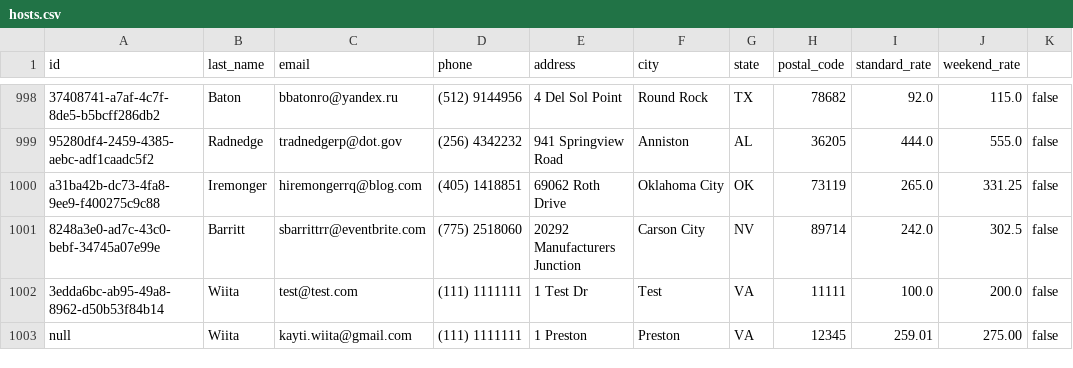
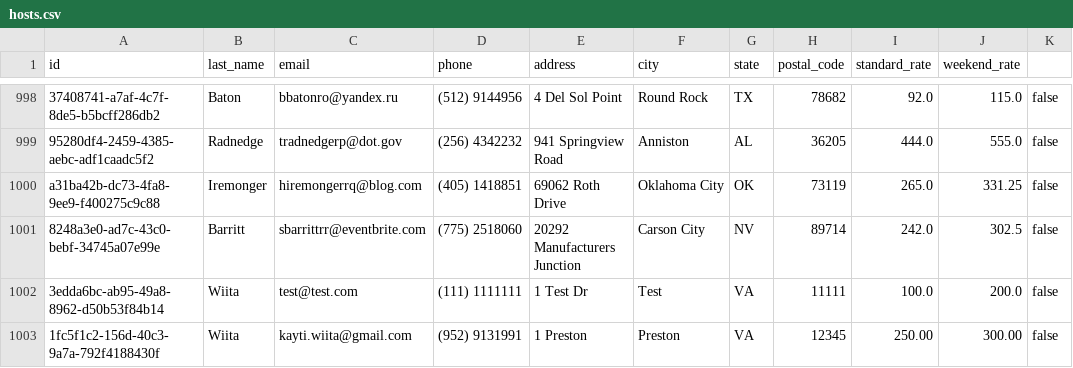
Before and after one commit to kaytijackson97/mastery-project, a CSV file: data/hosts.csv, drawn as a sheet; only a part is shown, gaps mark what is left out.

```diff
--- a/data/hosts.csv
+++ b/data/hosts.csv
@@ -1002,2 +1002,2 @@ a31ba42b-dc73-4fa8-9ee9-f400275c9c88,Iremonger,hiremongerrq@blog.com,(405) 14188
 3edda6bc-ab95-49a8-8962-d50b53f84b14,Wiita,test@test.com,(111) 1111111,1 Test Dr,Test,VA,11111,100.0,200.0,false
-null,Wiita,kayti.wiita@gmail.com,(111) 1111111,1 Preston,Preston,VA,12345,259.01,275.00,false
+1fc5f1c2-156d-40c3-9a7a-792f4188430f,Wiita,kayti.wiita@gmail.com,(952) 9131991,1 Preston,Preston,VA,12345,250.00,300.00,false
```
Also changed, not shown: data/host-seed-file.csv, data/host-test-file.csv, 26 other files.
